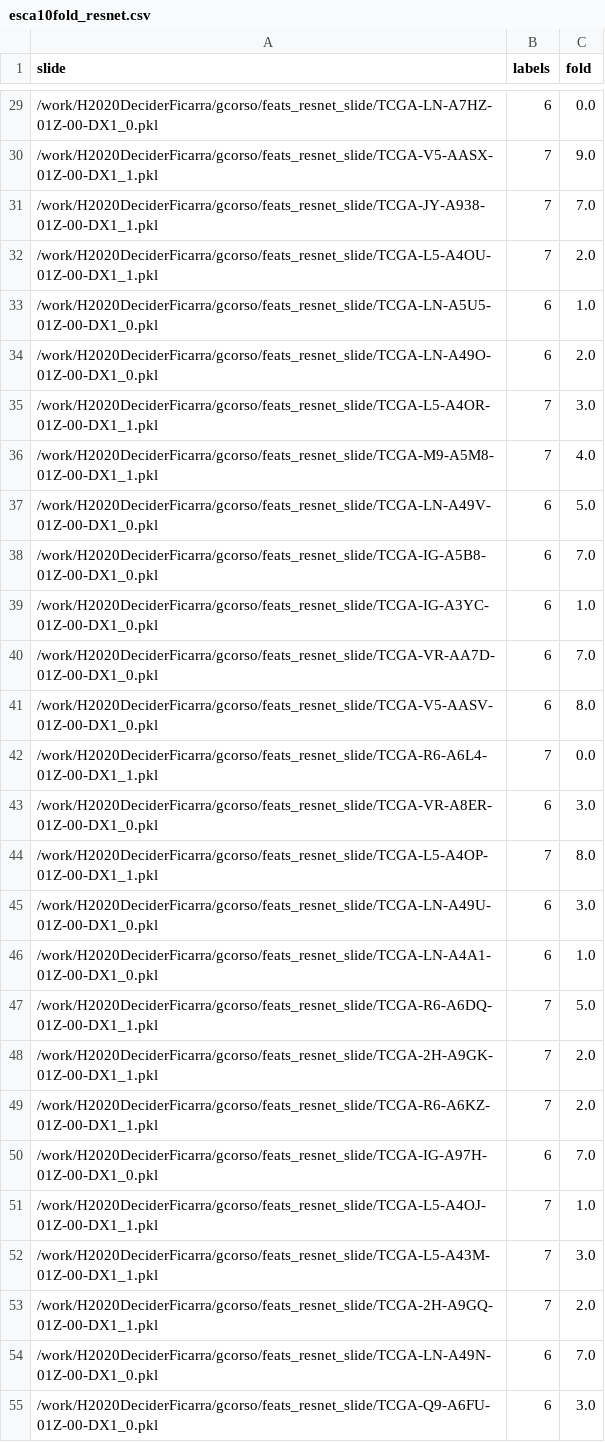
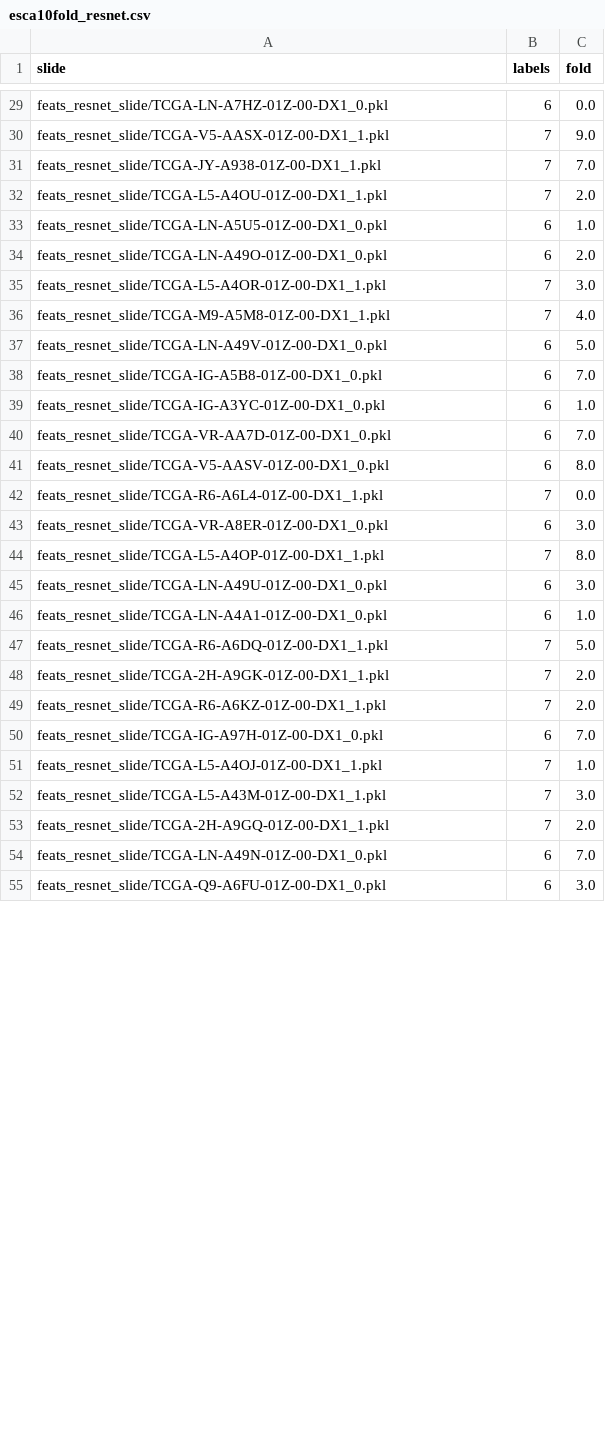
Before and after one commit to FrancescaMiccolis/CooMIL, a CSV file: esca10fold_resnet.csv, drawn as a sheet; only a part is shown, gaps mark what is left out; the diff covers the shown part only.

```diff
--- a/esca10fold_resnet.csv
+++ b/esca10fold_resnet.csv
@@ -29,27 +29,27 @@ slide,labels,fold
-/work/H2020DeciderFicarra/gcorso/feats_resnet_slide/TCGA-LN-A7HZ-01Z-00-DX1_0.pkl,6,0.0
-/work/H2020DeciderFicarra/gcorso/feats_resnet_slide/TCGA-V5-AASX-01Z-00-DX1_1.pkl,7,9.0
-/work/H2020DeciderFicarra/gcorso/feats_resnet_slide/TCGA-JY-A938-01Z-00-DX1_1.pkl,7,7.0
-/work/H2020DeciderFicarra/gcorso/feats_resnet_slide/TCGA-L5-A4OU-01Z-00-DX1_1.pkl,7,2.0
-/work/H2020DeciderFicarra/gcorso/feats_resnet_slide/TCGA-LN-A5U5-01Z-00-DX1_0.pkl,6,1.0
-/work/H2020DeciderFicarra/gcorso/feats_resnet_slide/TCGA-LN-A49O-01Z-00-DX1_0.pkl,6,2.0
-/work/H2020DeciderFicarra/gcorso/feats_resnet_slide/TCGA-L5-A4OR-01Z-00-DX1_1.pkl,7,3.0
-/work/H2020DeciderFicarra/gcorso/feats_resnet_slide/TCGA-M9-A5M8-01Z-00-DX1_1.pkl,7,4.0
-/work/H2020DeciderFicarra/gcorso/feats_resnet_slide/TCGA-LN-A49V-01Z-00-DX1_0.pkl,6,5.0
-/work/H2020DeciderFicarra/gcorso/feats_resnet_slide/TCGA-IG-A5B8-01Z-00-DX1_0.pkl,6,7.0
-/work/H2020DeciderFicarra/gcorso/feats_resnet_slide/TCGA-IG-A3YC-01Z-00-DX1_0.pkl,6,1.0
-/work/H2020DeciderFicarra/gcorso/feats_resnet_slide/TCGA-VR-AA7D-01Z-00-DX1_0.pkl,6,7.0
-/work/H2020DeciderFicarra/gcorso/feats_resnet_slide/TCGA-V5-AASV-01Z-00-DX1_0.pkl,6,8.0
-/work/H2020DeciderFicarra/gcorso/feats_resnet_slide/TCGA-R6-A6L4-01Z-00-DX1_1.pkl,7,0.0
-/work/H2020DeciderFicarra/gcorso/feats_resnet_slide/TCGA-VR-A8ER-01Z-00-DX1_0.pkl,6,3.0
-/work/H2020DeciderFicarra/gcorso/feats_resnet_slide/TCGA-L5-A4OP-01Z-00-DX1_1.pkl,7,8.0
-/work/H2020DeciderFicarra/gcorso/feats_resnet_slide/TCGA-LN-A49U-01Z-00-DX1_0.pkl,6,3.0
-/work/H2020DeciderFicarra/gcorso/feats_resnet_slide/TCGA-LN-A4A1-01Z-00-DX1_0.pkl,6,1.0
-/work/H2020DeciderFicarra/gcorso/feats_resnet_slide/TCGA-R6-A6DQ-01Z-00-DX1_1.pkl,7,5.0
-/work/H2020DeciderFicarra/gcorso/feats_resnet_slide/TCGA-2H-A9GK-01Z-00-DX1_1.pkl,7,2.0
-/work/H2020DeciderFicarra/gcorso/feats_resnet_slide/TCGA-R6-A6KZ-01Z-00-DX1_1.pkl,7,2.0
-/work/H2020DeciderFicarra/gcorso/feats_resnet_slide/TCGA-IG-A97H-01Z-00-DX1_0.pkl,6,7.0
-/work/H2020DeciderFicarra/gcorso/feats_resnet_slide/TCGA-L5-A4OJ-01Z-00-DX1_1.pkl,7,1.0
-/work/H2020DeciderFicarra/gcorso/feats_resnet_slide/TCGA-L5-A43M-01Z-00-DX1_1.pkl,7,3.0
-/work/H2020DeciderFicarra/gcorso/feats_resnet_slide/TCGA-2H-A9GQ-01Z-00-DX1_1.pkl,7,2.0
-/work/H2020DeciderFicarra/gcorso/feats_resnet_slide/TCGA-LN-A49N-01Z-00-DX1_0.pkl,6,7.0
-/work/H2020DeciderFicarra/gcorso/feats_resnet_slide/TCGA-Q9-A6FU-01Z-00-DX1_0.pkl,6,3.0
+feats_resnet_slide/TCGA-LN-A7HZ-01Z-00-DX1_0.pkl,6,0.0
+feats_resnet_slide/TCGA-V5-AASX-01Z-00-DX1_1.pkl,7,9.0
+feats_resnet_slide/TCGA-JY-A938-01Z-00-DX1_1.pkl,7,7.0
+feats_resnet_slide/TCGA-L5-A4OU-01Z-00-DX1_1.pkl,7,2.0
+feats_resnet_slide/TCGA-LN-A5U5-01Z-00-DX1_0.pkl,6,1.0
+feats_resnet_slide/TCGA-LN-A49O-01Z-00-DX1_0.pkl,6,2.0
+feats_resnet_slide/TCGA-L5-A4OR-01Z-00-DX1_1.pkl,7,3.0
+feats_resnet_slide/TCGA-M9-A5M8-01Z-00-DX1_1.pkl,7,4.0
+feats_resnet_slide/TCGA-LN-A49V-01Z-00-DX1_0.pkl,6,5.0
+feats_resnet_slide/TCGA-IG-A5B8-01Z-00-DX1_0.pkl,6,7.0
+feats_resnet_slide/TCGA-IG-A3YC-01Z-00-DX1_0.pkl,6,1.0
+feats_resnet_slide/TCGA-VR-AA7D-01Z-00-DX1_0.pkl,6,7.0
+feats_resnet_slide/TCGA-V5-AASV-01Z-00-DX1_0.pkl,6,8.0
+feats_resnet_slide/TCGA-R6-A6L4-01Z-00-DX1_1.pkl,7,0.0
+feats_resnet_slide/TCGA-VR-A8ER-01Z-00-DX1_0.pkl,6,3.0
+feats_resnet_slide/TCGA-L5-A4OP-01Z-00-DX1_1.pkl,7,8.0
+feats_resnet_slide/TCGA-LN-A49U-01Z-00-DX1_0.pkl,6,3.0
+feats_resnet_slide/TCGA-LN-A4A1-01Z-00-DX1_0.pkl,6,1.0
+feats_resnet_slide/TCGA-R6-A6DQ-01Z-00-DX1_1.pkl,7,5.0
+feats_resnet_slide/TCGA-2H-A9GK-01Z-00-DX1_1.pkl,7,2.0
+feats_resnet_slide/TCGA-R6-A6KZ-01Z-00-DX1_1.pkl,7,2.0
+feats_resnet_slide/TCGA-IG-A97H-01Z-00-DX1_0.pkl,6,7.0
+feats_resnet_slide/TCGA-L5-A4OJ-01Z-00-DX1_1.pkl,7,1.0
+feats_resnet_slide/TCGA-L5-A43M-01Z-00-DX1_1.pkl,7,3.0
+feats_resnet_slide/TCGA-2H-A9GQ-01Z-00-DX1_1.pkl,7,2.0
+feats_resnet_slide/TCGA-LN-A49N-01Z-00-DX1_0.pkl,6,7.0
+feats_resnet_slide/TCGA-Q9-A6FU-01Z-00-DX1_0.pkl,6,3.0
```
Also changed, not shown: 131 edited cells elsewhere in this file, esca10fold_convnext.csv, 6 other files.
